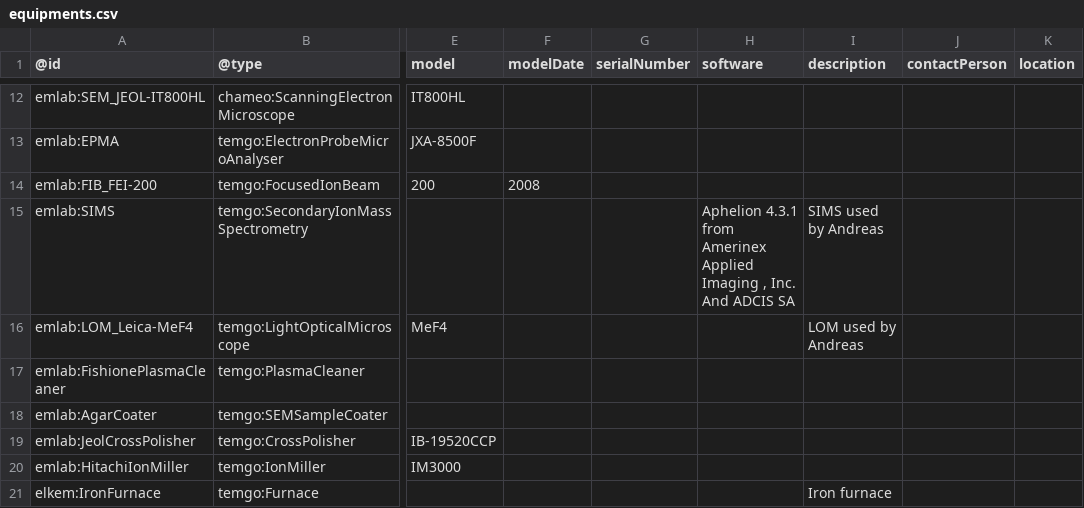
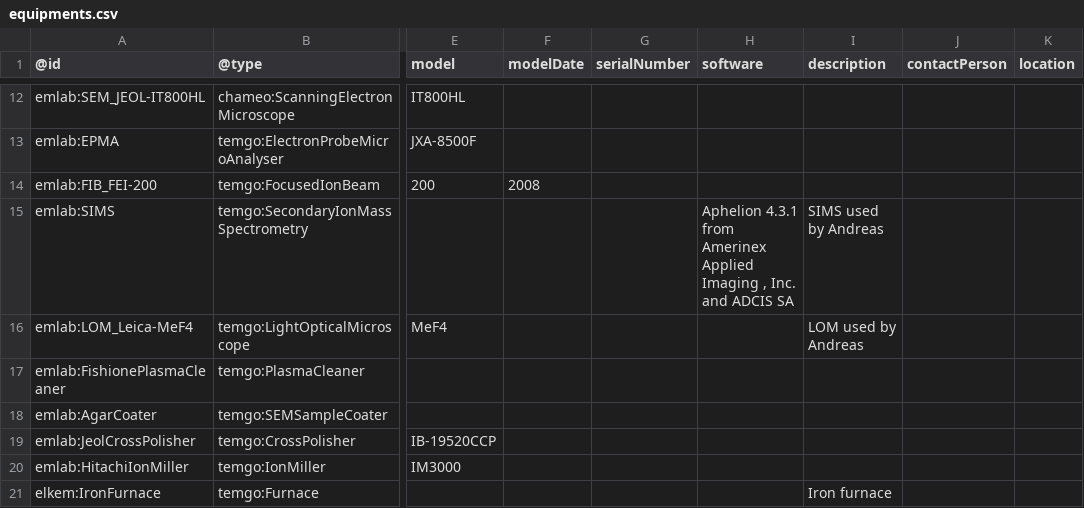
Before and after one commit to SINTEF/PhysMetDoc, a CSV file: shared/equipments.csv, drawn as a sheet; only a part is shown, gaps mark what is left out; the diff names each change by its address in the sheet, - before the commit and + after, or states it on an @@ line.

```diff
--- a/shared/equipments.csv
+++ b/shared/equipments.csv
-H15 (software): …, Inc. And ADCIS SA
+H15 (software): …, Inc. and ADCIS SA
```
Also changed, not shown: shared/accessRights.csv, shared/availability.csv, 5 other files.
